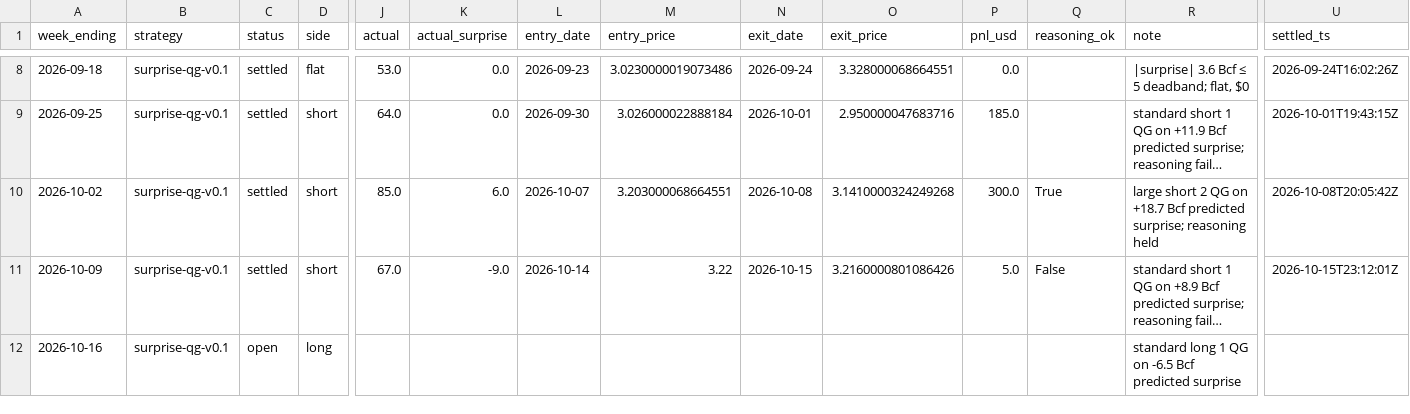
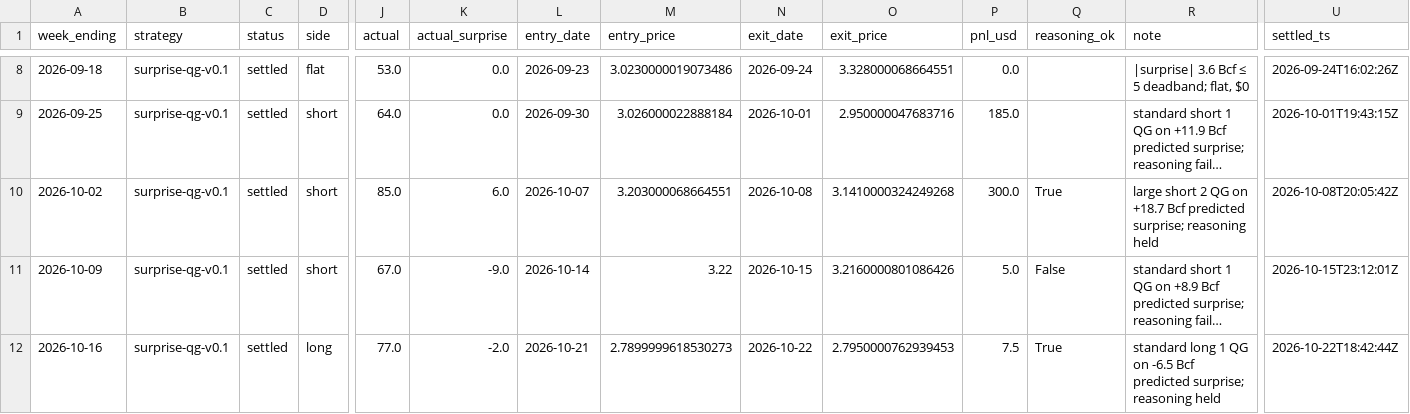
Before and after one commit to JakeA02/EduardoSaverin, a CSV file: data/paper/trades.csv, drawn as a sheet; only a part is shown, gaps mark what is left out; long unchanged cells end in …; the diff names each change by its address in the sheet, - before the commit and + after, or states it on an @@ line.

```diff
--- a/data/paper/trades.csv
+++ b/data/paper/trades.csv
-C12 (status): open
+C12 (status): settled
-J12 (actual): (empty)
+J12 (actual): 77.0
-K12 (actual_surprise): (empty)
+K12 (actual_surprise): -2.0
-L12 (entry_date): (empty)
+L12 (entry_date): 2026-10-21
-M12 (entry_price): (empty)
+M12 (entry_price): 2.7899999618530273
-N12 (exit_date): (empty)
+N12 (exit_date): 2026-10-22
-O12 (exit_price): (empty)
+O12 (exit_price): 2.7950000762939453
-P12 (pnl_usd): (empty)
+P12 (pnl_usd): 7.5
-Q12 (reasoning_ok): (empty)
+Q12 (reasoning_ok): True
-R12 (note): …Bcf predicted surprise
+R12 (note): …Bcf predicted surprise; reasoning held
-U12 (settled_ts): (empty)
+U12 (settled_ts): 2026-10-22T18:42:44Z
```
Also changed, not shown: data/eia/actuals.csv, data/paper/kalshi_trades.csv, 6 other files.
